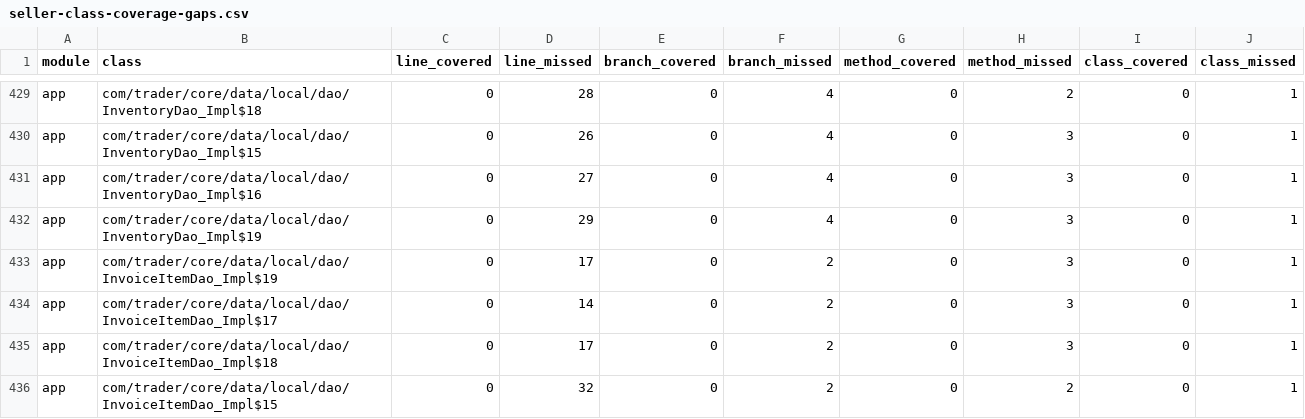
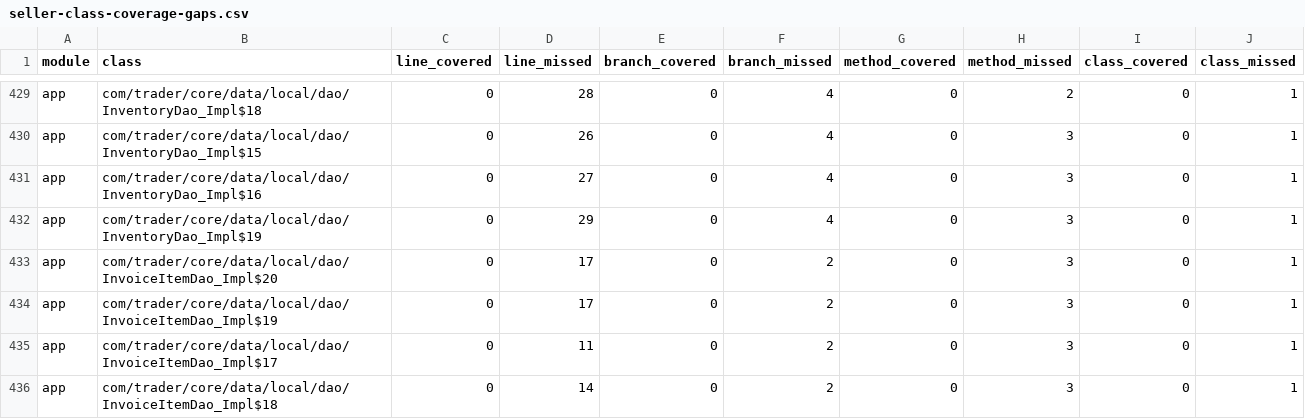
Before and after one commit to mohammedakkad/SalesManager, a CSV file: docs/qa/seller-class-coverage-gaps.csv, drawn as a sheet; only a part is shown, gaps mark what is left out; the diff covers the shown part only.

```diff
--- a/docs/qa/seller-class-coverage-gaps.csv
+++ b/docs/qa/seller-class-coverage-gaps.csv
@@ -432,5 +432,5 @@ app,com/trader/core/data/local/dao/InventoryDao_Impl$16,0,27,0,4,0,3,0,1
 app,com/trader/core/data/local/dao/InventoryDao_Impl$19,0,29,0,4,0,3,0,1
+app,com/trader/core/data/local/dao/InvoiceItemDao_Impl$20,0,17,0,2,0,3,0,1
 app,com/trader/core/data/local/dao/InvoiceItemDao_Impl$19,0,17,0,2,0,3,0,1
-app,com/trader/core/data/local/dao/InvoiceItemDao_Impl$17,0,14,0,2,0,3,0,1
-app,com/trader/core/data/local/dao/InvoiceItemDao_Impl$18,0,17,0,2,0,3,0,1
-app,com/trader/core/data/local/dao/InvoiceItemDao_Impl$15,0,32,0,2,0,2,0,1
+app,com/trader/core/data/local/dao/InvoiceItemDao_Impl$17,0,11,0,2,0,3,0,1
+app,com/trader/core/data/local/dao/InvoiceItemDao_Impl$18,0,14,0,2,0,3,0,1
```
Also changed, not shown: 7 added rows and 50 edited cells elsewhere in this file, docs/qa/seller-coverage-gaps.csv, 28 other files.
